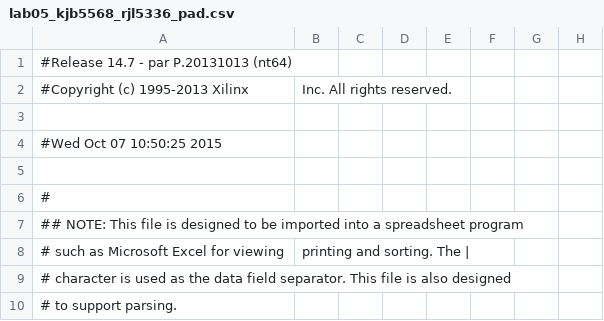
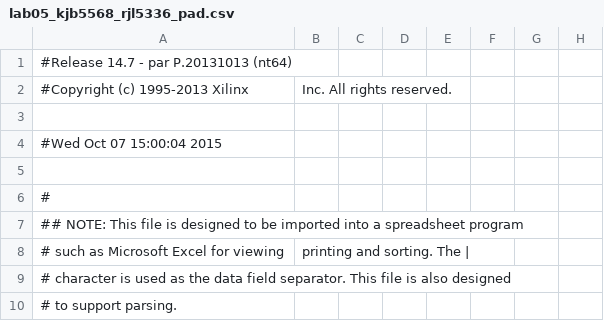
Before and after one commit to kalvin66rocks/CMPEN371, a CSV file: Lab05/Lab05_kjb5568_rjl5336/Lab05_kjb5568_rjl5336/lab05_kjb5568_rjl5336_pad.csv, drawn as a sheet; only a part is shown; the diff names each change by its address in the sheet, - before the commit and + after, or states it on an @@ line.

```diff
--- a/Lab05/Lab05_kjb5568_rjl5336/Lab05_kjb5568_rjl5336/lab05_kjb5568_rjl5336_pad.csv
+++ b/Lab05/Lab05_kjb5568_rjl5336/Lab05_kjb5568_rjl5336/lab05_kjb5568_rjl5336_pad.csv
-A4: #Wed Oct 07 10:50:25 2015
+A4: #Wed Oct 07 15:00:04 2015
```
Also changed, not shown: 45 other files.
